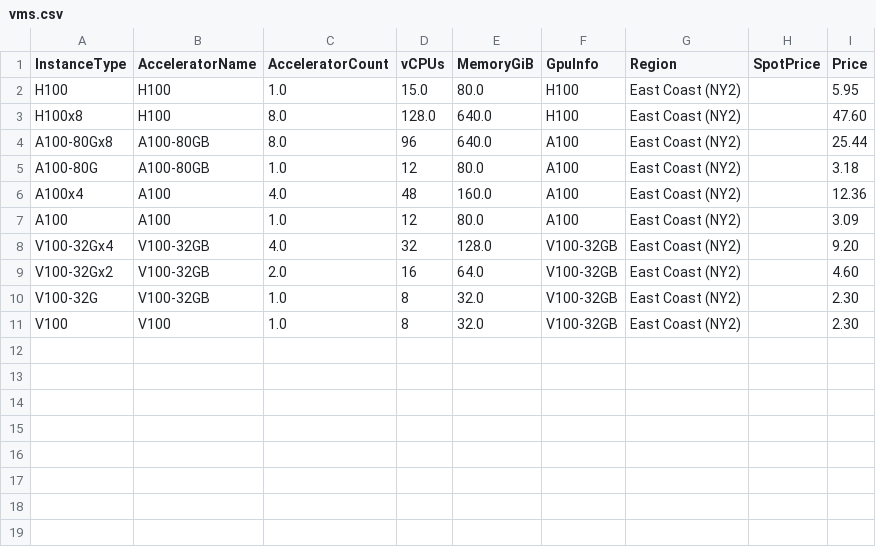
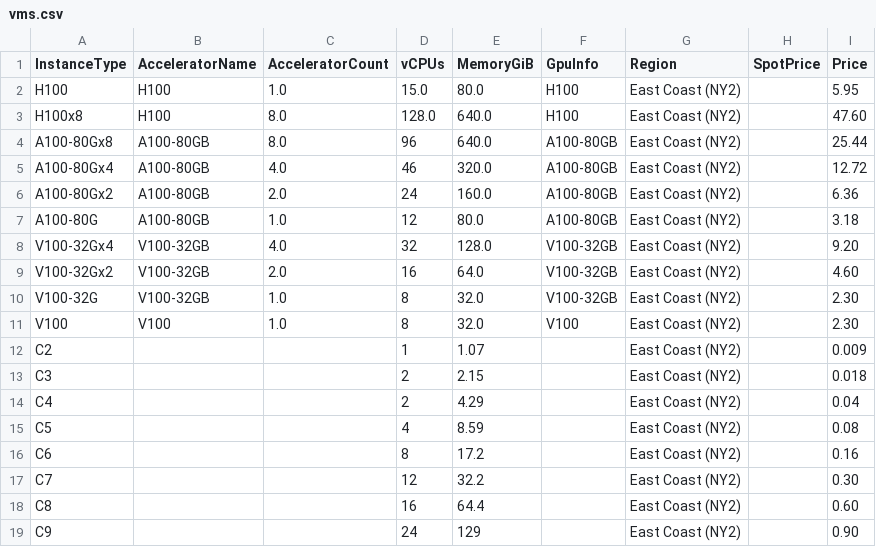
Before and after one commit to skypilot-org/skypilot-catalog, a CSV file: catalogs/v5/paperspace/vms.csv, drawn as a sheet.

Commit message:
remove A100 vms, add cpu vms

```diff
--- a/catalogs/v5/paperspace/vms.csv
+++ b/catalogs/v5/paperspace/vms.csv
@@ -3,6 +3,6 @@ H100,H100,1.0,15.0,80.0,H100,East Coast (NY2),,5.95
 H100x8,H100,8.0,128.0,640.0,H100,East Coast (NY2),,47.60
-A100-80Gx8,A100-80GB,8.0,96,640.0,A100,East Coast (NY2),,25.44
-A100-80G,A100-80GB,1.0,12,80.0,A100,East Coast (NY2),,3.18
-A100x4,A100,4.0,48,160.0,A100,East Coast (NY2),,12.36
-A100,A100,1.0,12,80.0,A100,East Coast (NY2),,3.09
+A100-80Gx8,A100-80GB,8.0,96,640.0,A100-80GB,East Coast (NY2),,25.44
+A100-80Gx4,A100-80GB,4.0,46,320.0,A100-80GB,East Coast (NY2),,12.72
+A100-80Gx2,A100-80GB,2.0,24,160.0,A100-80GB,East Coast (NY2),,6.36
+A100-80G,A100-80GB,1.0,12,80.0,A100-80GB,East Coast (NY2),,3.18
 V100-32Gx4,V100-32GB,4.0,32,128.0,V100-32GB,East Coast (NY2),,9.20
@@ -10,2 +10,10 @@ V100-32Gx2,V100-32GB,2.0,16,64.0,V100-32GB,East Coast (NY2),,4.60
 V100-32G,V100-32GB,1.0,8,32.0,V100-32GB,East Coast (NY2),,2.30
-V100,V100,1.0,8,32.0,V100-32GB,East Coast (NY2),,2.30
+V100,V100,1.0,8,32.0,V100,East Coast (NY2),,2.30
+C2,,,1,1.07,,East Coast (NY2),,0.009
+C3,,,2,2.15,,East Coast (NY2),,0.018
+C4,,,2,4.29,,East Coast (NY2),,0.04
+C5,,,4,8.59,,East Coast (NY2),,0.08
+C6,,,8,17.2,,East Coast (NY2),,0.16
+C7,,,12,32.2,,East Coast (NY2),,0.30
+C8,,,16,64.4,,East Coast (NY2),,0.60
+C9,,,24,129,,East Coast (NY2),,0.90
```
